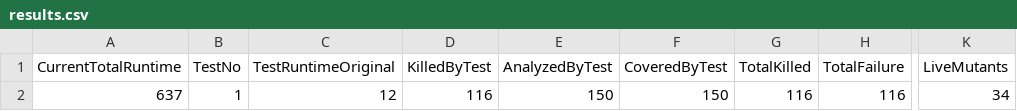
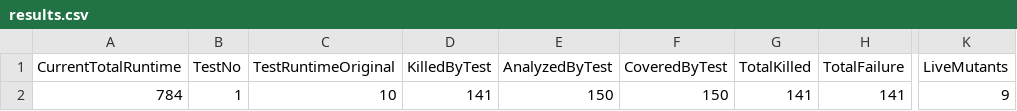
Before and after one commit to tiagosaurus/inclass, a CSV file: triangle/mutation_results/results.csv, drawn as a sheet; only a part is shown, gaps mark what is left out; the diff names each change by its address in the sheet, - before the commit and + after, or states it on an @@ line.

Commit message:
94% mutants killed, 100% line coverage, 100% branch coverage

```diff
--- a/triangle/mutation_results/results.csv
+++ b/triangle/mutation_results/results.csv
-A2 (CurrentTotalRuntime): 637
+A2 (CurrentTotalRuntime): 784
-C2 (TestRuntimeOriginal): 12
+C2 (TestRuntimeOriginal): 10
-D2 (KilledByTest): 116
+D2 (KilledByTest): 141
-G2 (TotalKilled): 116
+G2 (TotalKilled): 141
-H2 (TotalFailure): 116
+H2 (TotalFailure): 141
-K2 (LiveMutants): 34
+K2 (LiveMutants): 9
```
Also changed, not shown: triangle/mutation_results/killed.csv, 6 other files.
